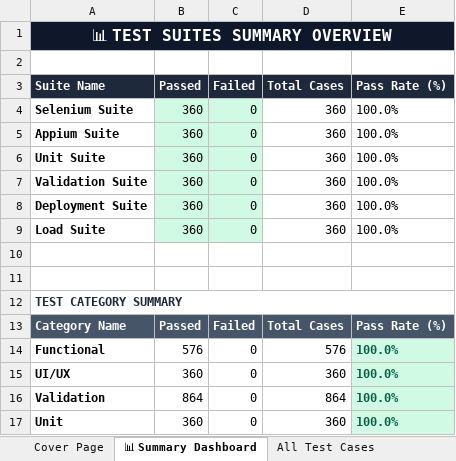
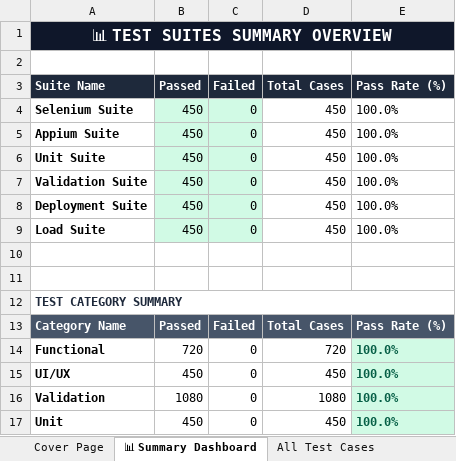
Before and after one commit to Shanmukapriya12/SmartHostel, an Excel workbook: E2E_Test_Report_SmartHostel_Latest.xlsx, sheet 📊 Summary Dashboard, drawn as a sheet; values as stored, in another font and other column widths than the file's, no borders; the diff names each change by its address in the sheet, - before the commit and + after, or states it on an @@ line.

Commit message:
feat: increase E2E test report cases limit to 450

```diff
--- a/E2E_Test_Report_SmartHostel_Latest.xlsx (sheet 📊 Summary Dashboard)
+++ b/E2E_Test_Report_SmartHostel_Latest.xlsx (sheet 📊 Summary Dashboard)
-B4:B9 (Passed): 360
+B4:B9 (Passed): 450
-D4:D9 (Total Cases): 360
+D4:D9 (Total Cases): 450
-B14 (Passed): 576
+B14 (Passed): 720
-D14 (Total Cases): 576
+D14 (Total Cases): 720
-B15 (Passed): 360
+B15 (Passed): 450
-D15 (Total Cases): 360
+D15 (Total Cases): 450
-B16 (Passed): 864
+B16 (Passed): 1080
-D16 (Total Cases): 864
+D16 (Total Cases): 1080
-B17 (Passed): 360
+B17 (Passed): 450
-D17 (Total Cases): 360
+D17 (Total Cases): 450
```
Also changed, not shown: sheet All Test Cases, sheet Web Selenium Tests, sheet Mobile Appium Tests, sheet Unit API Tests, sheet Deployment Status Tests, sheet Load Performance Tests, 2 more sheets, 2 other files.
